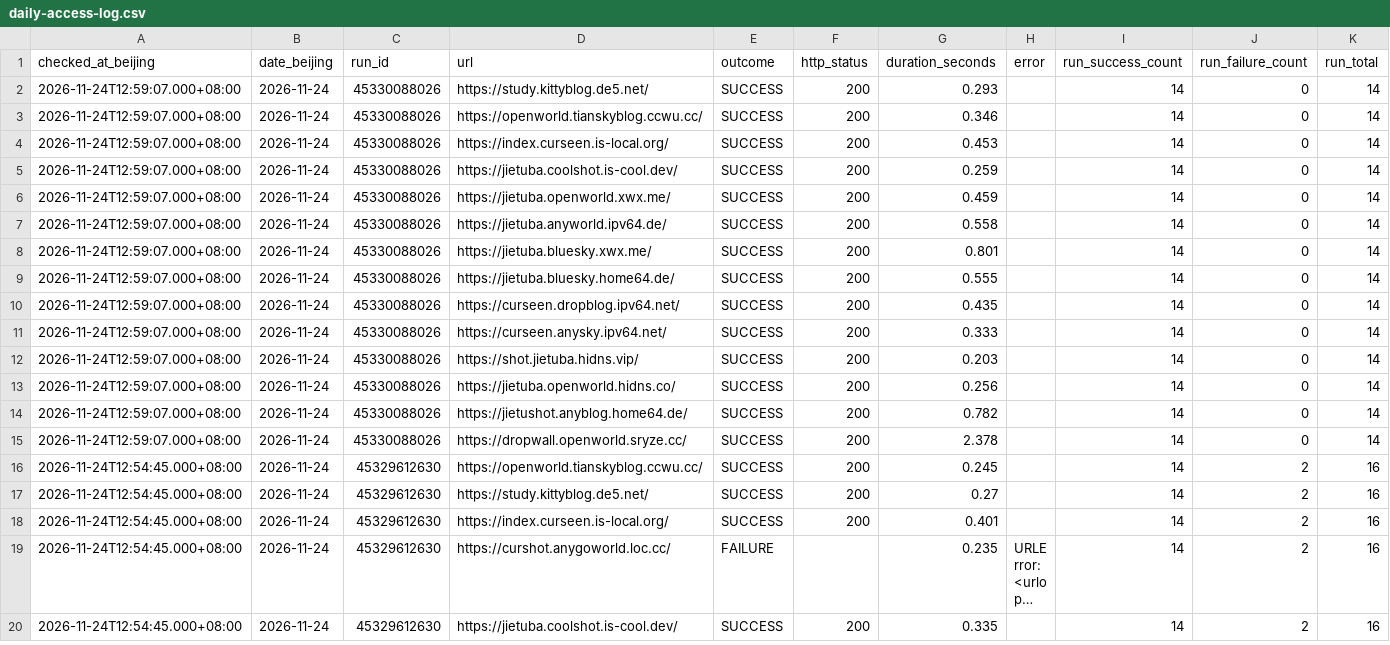
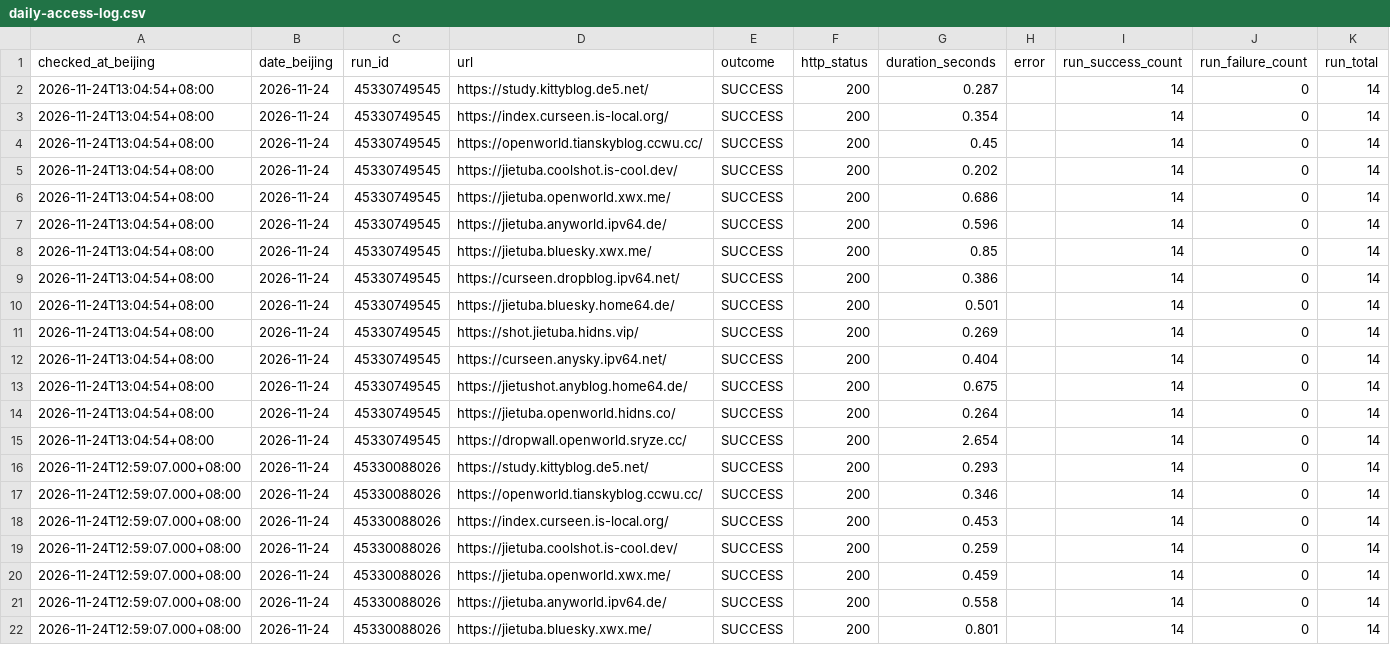
Before and after one commit to hellotiansky/my_website, a CSV file: logs/daily-access-log.csv, drawn as a sheet; only a part is shown; the shorter side is filled out with more unchanged rows; long unchanged cells end in ….

```diff
--- a/logs/daily-access-log.csv
+++ b/logs/daily-access-log.csv
@@ -1,2 +1,16 @@
 checked_at_beijing,date_beijing,run_id,url,outcome,http_status,duration_seconds,error,run_success_count,run_failure_count,run_total
+2026-11-24T13:04:54+08:00,2026-11-24,45330749545,https://study.kittyblog.de5.net/,SUCCESS,200,0.287,,14,0,14
+2026-11-24T13:04:54+08:00,2026-11-24,45330749545,https://index.curseen.is-local.org/,SUCCESS,200,0.354,,14,0,14
+2026-11-24T13:04:54+08:00,2026-11-24,45330749545,https://openworld.tianskyblog.ccwu.cc/,SUCCESS,200,0.45,,14,0,14
+2026-11-24T13:04:54+08:00,2026-11-24,45330749545,https://jietuba.coolshot.is-cool.dev/,SUCCESS,200,0.202,,14,0,14
+2026-11-24T13:04:54+08:00,2026-11-24,45330749545,https://jietuba.openworld.xwx.me/,SUCCESS,200,0.686,,14,0,14
+2026-11-24T13:04:54+08:00,2026-11-24,45330749545,https://jietuba.anyworld.ipv64.de/,SUCCESS,200,0.596,,14,0,14
+2026-11-24T13:04:54+08:00,2026-11-24,45330749545,https://jietuba.bluesky.xwx.me/,SUCCESS,200,0.85,,14,0,14
+2026-11-24T13:04:54+08:00,2026-11-24,45330749545,https://curseen.dropblog.ipv64.net/,SUCCESS,200,0.386,,14,0,14
+2026-11-24T13:04:54+08:00,2026-11-24,45330749545,https://jietuba.bluesky.home64.de/,SUCCESS,200,0.501,,14,0,14
+2026-11-24T13:04:54+08:00,2026-11-24,45330749545,https://shot.jietuba.hidns.vip/,SUCCESS,200,0.269,,14,0,14
+2026-11-24T13:04:54+08:00,2026-11-24,45330749545,https://curseen.anysky.ipv64.net/,SUCCESS,200,0.404,,14,0,14
+2026-11-24T13:04:54+08:00,2026-11-24,45330749545,https://jietushot.anyblog.home64.de/,SUCCESS,200,0.675,,14,0,14
+2026-11-24T13:04:54+08:00,2026-11-24,45330749545,https://jietuba.openworld.hidns.co/,SUCCESS,200,0.264,,14,0,14
+2026-11-24T13:04:54+08:00,2026-11-24,45330749545,https://dropwall.openworld.sryze.cc/,SUCCESS,200,2.654,,14,0,14
 2026-11-24T12:59:07.000+08:00,2026-11-24,45330088026,https://study.kittyblog.de5.net/,SUCCESS,200,0.293,,14,0,14
```
